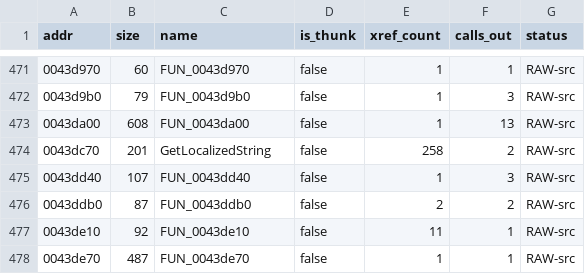
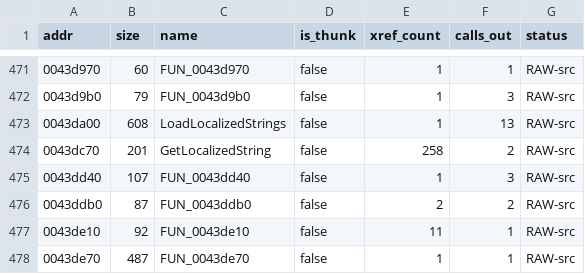
Before and after one commit to colemancda/GunBound-Decomp, a CSV file: PROGRESS.csv, drawn as a sheet; only a part is shown, gaps mark what is left out.

Commit message:
Name FUN_0043da00 -> LoadLocalizedStrings, DAT_00796eec -> g_localizedStringTable
The text-localization subsystem: LoadLocalizedStrings (called once from
InitGame) parses graphics.xfs's Language.txt into g_localizedStringTable,
the id->string map GetLocalizedString serves every dialog/message string
from. Moved the loader from src/unnamed/ to src/fileformat/ (alongside the
other XFS config-file parsers), documented the flow in ARCHITECTURE.md's
new 'Text localization' section, and enriched the Language.txt entry in
FILEFORMATS.md with the id format and the confirmed error-dialog id family.

```diff
--- a/PROGRESS.csv
+++ b/PROGRESS.csv
@@ -472,3 +472,3 @@ addr,size,name,is_thunk,xref_count,calls_out,status
 0043d9b0,79,FUN_0043d9b0,false,1,3,RAW-src
-0043da00,608,FUN_0043da00,false,1,13,RAW-src
+0043da00,608,LoadLocalizedStrings,false,1,13,RAW-src
 0043dc70,201,GetLocalizedString,false,258,2,RAW-src
```
Also changed, not shown: 55 other files.
